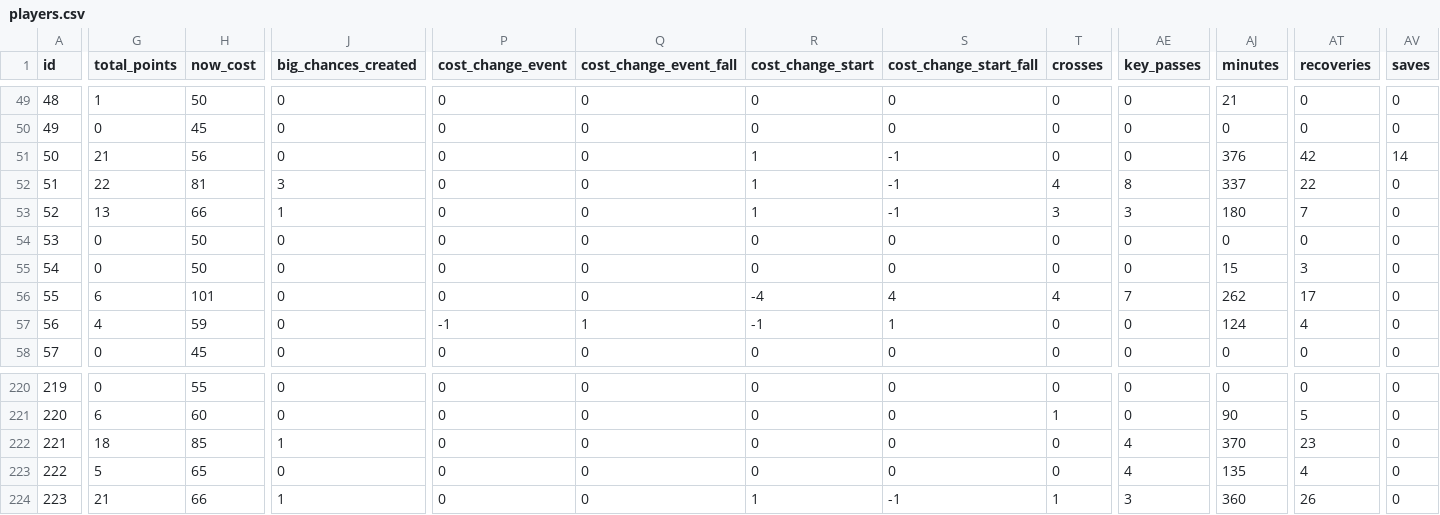
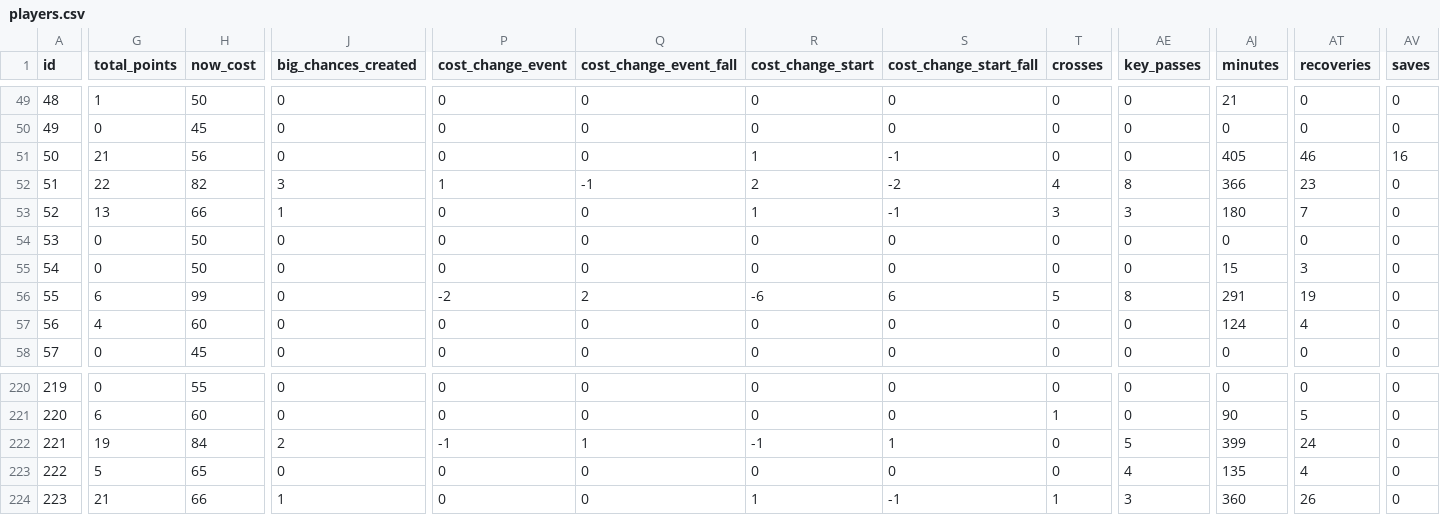
Before and after one commit to coffenbacher/mls-data, a CSV file: automated/players/players.csv, drawn as a sheet; only a part is shown, gaps mark what is left out; the diff covers the shown part only; the diff names each change by its address in the sheet, - before the commit and + after, or states it on an @@ line.

Commit message:
Auto updating players data - file players

```diff
--- a/automated/players/players.csv
+++ b/automated/players/players.csv
-AJ51 (minutes): 376
+AJ51 (minutes): 405
-AT51 (recoveries): 42
+AT51 (recoveries): 46
-AV51 (saves): 14
+AV51 (saves): 16
-H52 (now_cost): 81
+H52 (now_cost): 82
-P52 (cost_change_event): 0
+P52 (cost_change_event): 1
-Q52 (cost_change_event_fall): 0
+Q52 (cost_change_event_fall): -1
-R52 (cost_change_start): 1
+R52 (cost_change_start): 2
-S52 (cost_change_start_fall): -1
+S52 (cost_change_start_fall): -2
-AJ52 (minutes): 337
+AJ52 (minutes): 366
-AT52 (recoveries): 22
+AT52 (recoveries): 23
-H56 (now_cost): 101
+H56 (now_cost): 99
-P56 (cost_change_event): 0
+P56 (cost_change_event): -2
-Q56 (cost_change_event_fall): 0
+Q56 (cost_change_event_fall): 2
-R56 (cost_change_start): -4
+R56 (cost_change_start): -6
-S56 (cost_change_start_fall): 4
+S56 (cost_change_start_fall): 6
-T56 (crosses): 4
+T56 (crosses): 5
-AE56 (key_passes): 7
+AE56 (key_passes): 8
-AJ56 (minutes): 262
+AJ56 (minutes): 291
-AT56 (recoveries): 17
+AT56 (recoveries): 19
-H57 (now_cost): 59
+H57 (now_cost): 60
-P57 (cost_change_event): -1
+P57 (cost_change_event): 0
-Q57 (cost_change_event_fall): 1
+Q57 (cost_change_event_fall): 0
-R57 (cost_change_start): -1
+R57 (cost_change_start): 0
-S57 (cost_change_start_fall): 1
+S57 (cost_change_start_fall): 0
-G222 (total_points): 18
+G222 (total_points): 19
-H222 (now_cost): 85
+H222 (now_cost): 84
-J222 (big_chances_created): 1
+J222 (big_chances_created): 2
-P222 (cost_change_event): 0
+P222 (cost_change_event): -1
-Q222 (cost_change_event_fall): 0
+Q222 (cost_change_event_fall): 1
-R222 (cost_change_start): 0
+R222 (cost_change_start): -1
-S222 (cost_change_start_fall): 0
+S222 (cost_change_start_fall): 1
-AE222 (key_passes): 4
+AE222 (key_passes): 5
-AJ222 (minutes): 370
+AJ222 (minutes): 399
-AT222 (recoveries): 23
+AT222 (recoveries): 24
```
Also changed, not shown: 145 edited cells elsewhere in this file, 2 other files.
